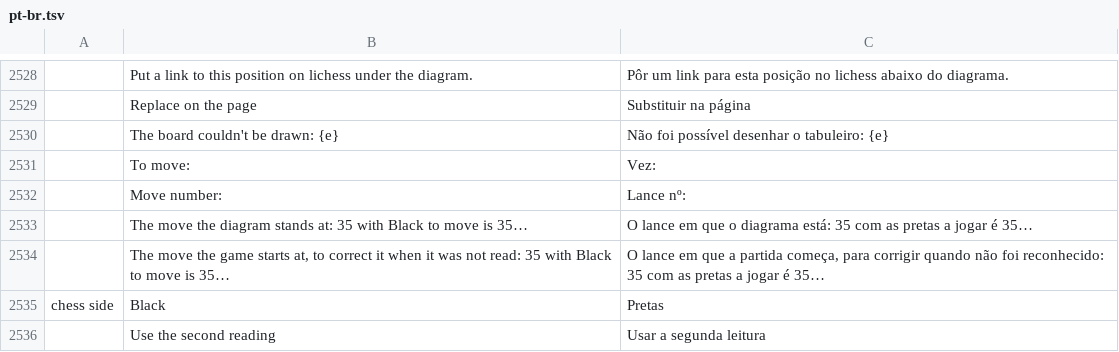
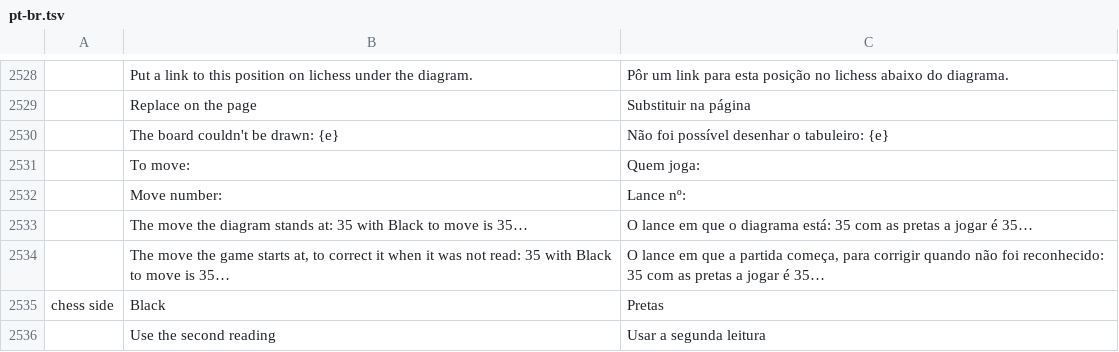
Before and after one commit to DarcioAlberico/pdfcraft-xadrez, a TSV file: crates/ui-egui/src/i18n/pt-br.tsv, drawn as a sheet; only a part is shown, gaps mark what is left out; the diff names each change by its address in the sheet, - before the commit and + after, or states it on an @@ line.

```diff
--- a/crates/ui-egui/src/i18n/pt-br.tsv
+++ b/crates/ui-egui/src/i18n/pt-br.tsv
-C2531: Vez:
+C2531: Quem joga:
```
Also changed, not shown: 13 other files.
